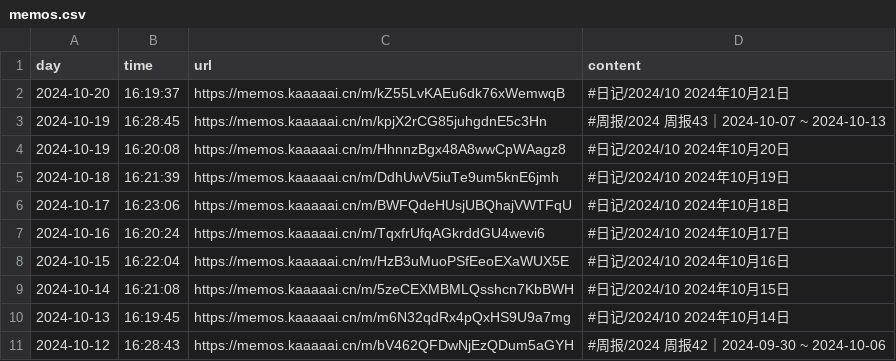
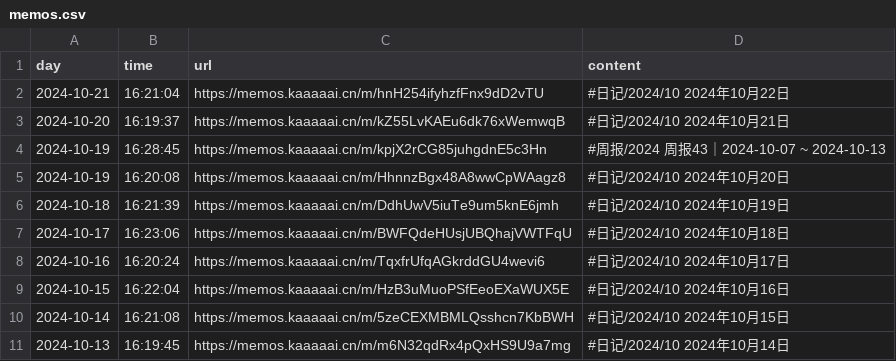
Before and after one commit to kaaaaai/kaaaaai, a CSV file: data/memos.csv, drawn as a sheet; removed rows and columns are numbered as before the commit, all else as after; the diff names each change by its address in the sheet, - before the commit and + after, or states it on an @@ line.

```diff
--- a/data/memos.csv
+++ b/data/memos.csv
+row 2: 2024-10-21 | 16:21:04 | https://memos.kaaaaai.cn/m/hnH254ifyhzfFnx9dD2vTU | #日记/2024/10 2024年10月22日
-row 11: 2024-10-12 | 16:28:43 | https://memos.kaaaaai.cn/m/bV462QFDwNjEzQDum5aGYH | #周报/2024 周报42｜2024-09-30 ~ 2024-10-06
```
